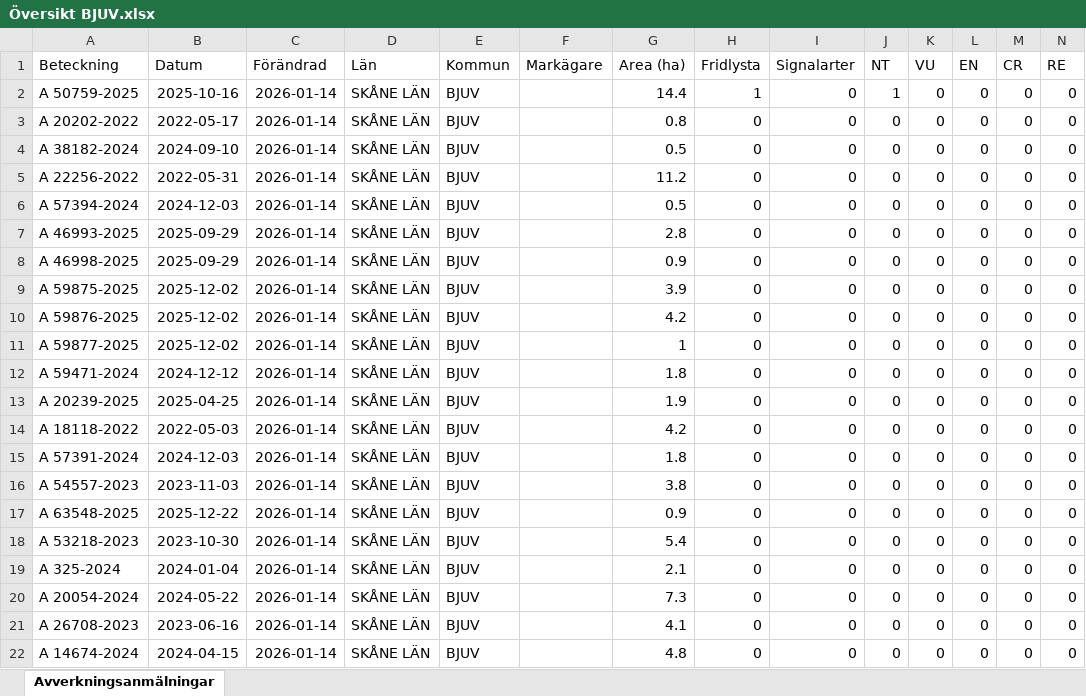
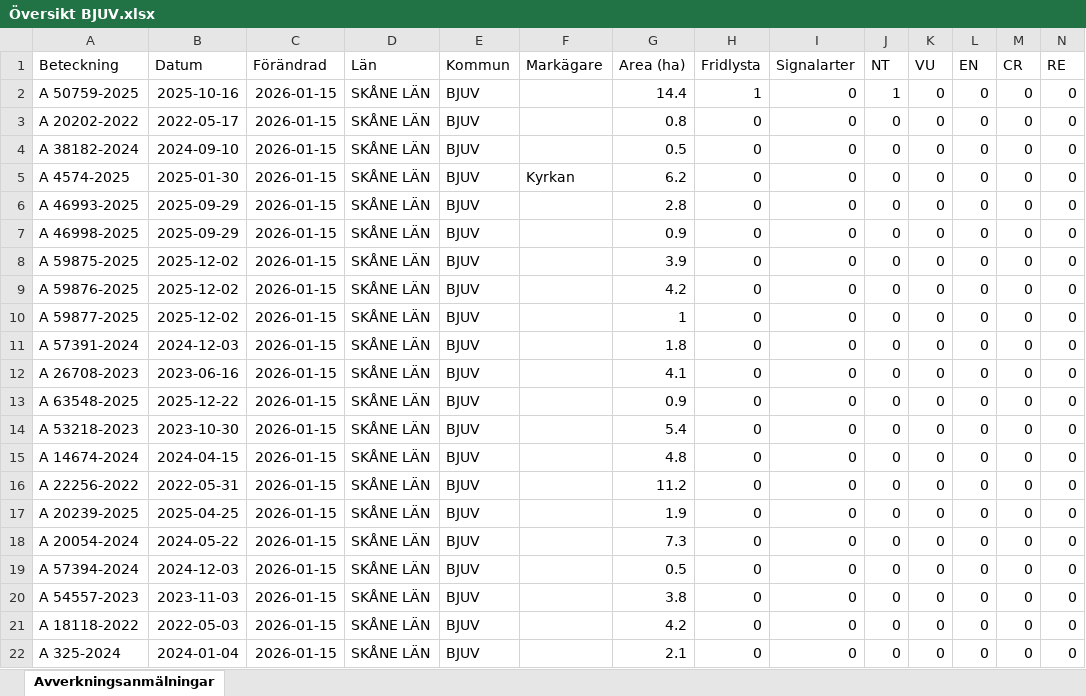
Before and after one commit to klasma/Logging_1260, an Excel workbook: Översikt BJUV.xlsx, sheet Avverkningsanmälningar, drawn as a sheet; only a part is shown; values as stored, in another font and other column widths than the file's, no borders; removed rows and columns are numbered as before the commit, all else as after; rows hold the shown columns only; the diff covers the shown part only; the diff names each change by its address in the sheet, - before the commit and + after, or states it on an @@ line.

```diff
--- a/Översikt BJUV.xlsx (sheet Avverkningsanmälningar)
+++ b/Översikt BJUV.xlsx (sheet Avverkningsanmälningar)
-C2:C4 (Förändrad): 2026-01-14
+C2:C4 (Förändrad): 2026-01-15
-row 5: A 22256-2022 | 2022-05-31 | 2026-01-14 | SKÅNE LÄN | BJUV |  | 11.2 | 0 | 0 | 0 | 0 | 0 | 0 | 0
-A5 (Beteckning): A 57394-2024
+A5 (Beteckning): A 4574-2025
-B5 (Datum): 2024-12-03
+B5 (Datum): 2025-01-30
-C5:C10 (Förändrad): 2026-01-14
+C5:C10 (Förändrad): 2026-01-15
-F5 (Markägare): (empty)
+F5 (Markägare): Kyrkan
-G5 (Area (ha)): 0.5
+G5 (Area (ha)): 6.2
-row 12: A 59471-2024 | 2024-12-12 | 2026-01-14 | SKÅNE LÄN | BJUV |  | 1.8 | 0 | 0 | 0 | 0 | 0 | 0 | 0
-row 13: A 20239-2025 | 2025-04-25 | 2026-01-14 | SKÅNE LÄN | BJUV |  | 1.9 | 0 | 0 | 0 | 0 | 0 | 0 | 0
-row 14: A 18118-2022 | 2022-05-03 | 2026-01-14 | SKÅNE LÄN | BJUV |  | 4.2 | 0 | 0 | 0 | 0 | 0 | 0 | 0
-C11:C15 (Förändrad): 2026-01-14
+C11:C15 (Förändrad): 2026-01-15
-A12 (Beteckning): A 54557-2023
+A12 (Beteckning): A 26708-2023
-B12 (Datum): 2023-11-03
+B12 (Datum): 2023-06-16
-G12 (Area (ha)): 3.8
+G12 (Area (ha)): 4.1
-A15 (Beteckning): A 325-2024
+A15 (Beteckning): A 14674-2024
-B15 (Datum): 2024-01-04
+B15 (Datum): 2024-04-15
-G15 (Area (ha)): 2.1
+G15 (Area (ha)): 4.8
+row 16: A 22256-2022 | 2022-05-31 | 2026-01-15 | SKÅNE LÄN | BJUV |  | 11.2 | 0 | 0 | 0 | 0 | 0 | 0 | 0
+row 17: A 20239-2025 | 2025-04-25 | 2026-01-15 | SKÅNE LÄN | BJUV |  | 1.9 | 0 | 0 | 0 | 0 | 0 | 0 | 0
-C18:C19 (Förändrad): 2026-01-14
+C18:C19 (Förändrad): 2026-01-15
-A19 (Beteckning): A 26708-2023
+A19 (Beteckning): A 57394-2024
-B19 (Datum): 2023-06-16
+B19 (Datum): 2024-12-03
-G19 (Area (ha)): 4.1
+G19 (Area (ha)): 0.5
+row 20: A 54557-2023 | 2023-11-03 | 2026-01-15 | SKÅNE LÄN | BJUV |  | 3.8 | 0 | 0 | 0 | 0 | 0 | 0 | 0
+row 21: A 18118-2022 | 2022-05-03 | 2026-01-15 | SKÅNE LÄN | BJUV |  | 4.2 | 0 | 0 | 0 | 0 | 0 | 0 | 0
-A22 (Beteckning): A 14674-2024
+A22 (Beteckning): A 325-2024
-B22 (Datum): 2024-04-15
+B22 (Datum): 2024-01-04
-C22 (Förändrad): 2026-01-14
+C22 (Förändrad): 2026-01-15
-G22 (Area (ha)): 4.8
+G22 (Area (ha)): 2.1
```
Also changed, not shown: 5 edited cells elsewhere in this sheet, artfynd/A 50759-2025 artfynd.xlsx, 7 other files.
